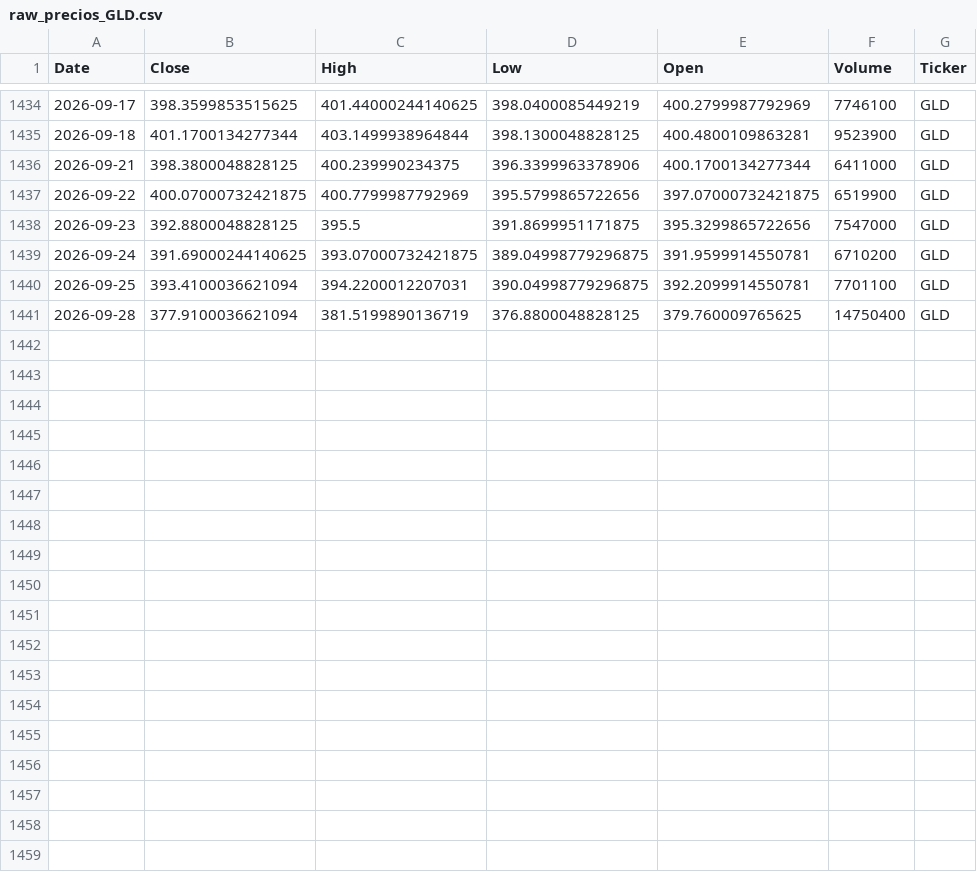
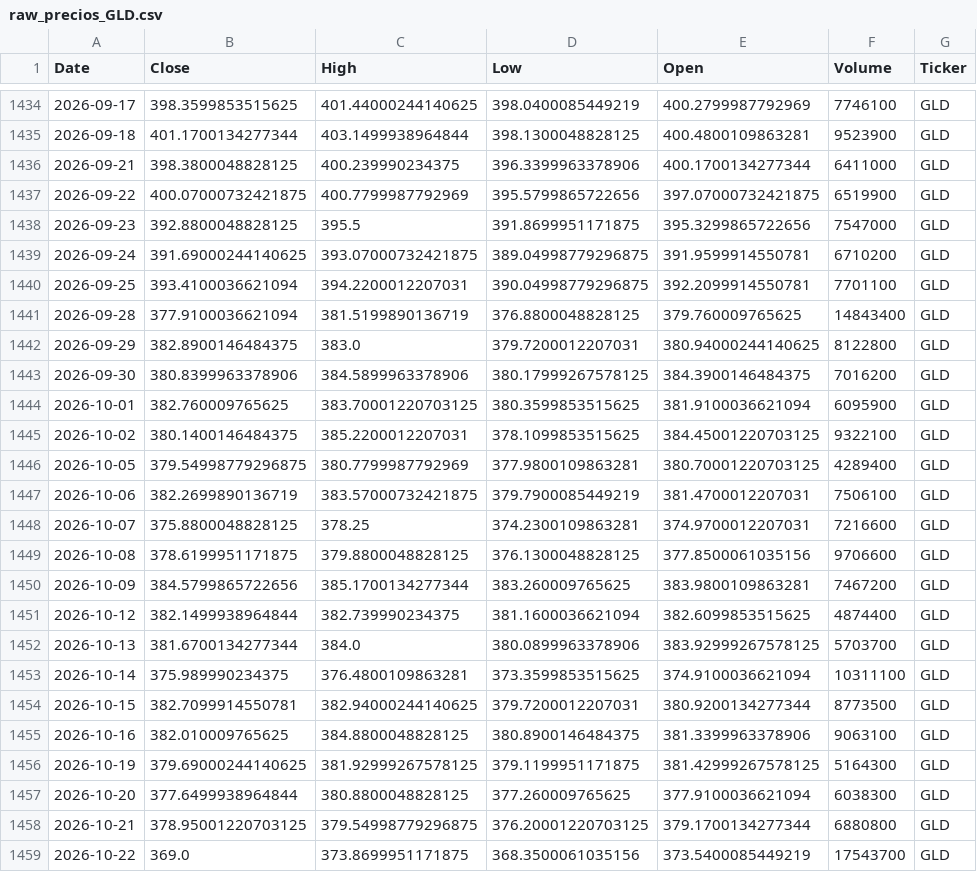
Before and after one commit to jorgeebarrazagalindo00-png/Consultor-ETF-IA, a CSV file: data/raw_precios_GLD.csv, drawn as a sheet; only a part is shown, gaps mark what is left out; the diff covers the shown part only.

```diff
--- a/data/raw_precios_GLD.csv
+++ b/data/raw_precios_GLD.csv
@@ -1440,2 +1440,20 @@ Date,Close,High,Low,Open,Volume,Ticker
 2026-09-25,393.4100036621094,394.2200012207031,390.04998779296875,392.2099914550781,7701100,GLD
-2026-09-28,377.9100036621094,381.5199890136719,376.8800048828125,379.760009765625,14750400,GLD
+2026-09-28,377.9100036621094,381.5199890136719,376.8800048828125,379.760009765625,14843400,GLD
+2026-09-29,382.8900146484375,383.0,379.7200012207031,380.94000244140625,8122800,GLD
+2026-09-30,380.8399963378906,384.5899963378906,380.17999267578125,384.3900146484375,7016200,GLD
+2026-10-01,382.760009765625,383.70001220703125,380.3599853515625,381.9100036621094,6095900,GLD
+2026-10-02,380.1400146484375,385.2200012207031,378.1099853515625,384.45001220703125,9322100,GLD
+2026-10-05,379.54998779296875,380.7799987792969,377.9800109863281,380.70001220703125,4289400,GLD
+2026-10-06,382.2699890136719,383.57000732421875,379.7900085449219,381.4700012207031,7506100,GLD
+2026-10-07,375.8800048828125,378.25,374.2300109863281,374.9700012207031,7216600,GLD
+2026-10-08,378.6199951171875,379.8800048828125,376.1300048828125,377.8500061035156,9706600,GLD
+2026-10-09,384.5799865722656,385.1700134277344,383.260009765625,383.9800109863281,7467200,GLD
+2026-10-12,382.1499938964844,382.739990234375,381.1600036621094,382.6099853515625,4874400,GLD
+2026-10-13,381.6700134277344,384.0,380.0899963378906,383.92999267578125,5703700,GLD
+2026-10-14,375.989990234375,376.4800109863281,373.3599853515625,374.9100036621094,10311100,GLD
+2026-10-15,382.7099914550781,382.94000244140625,379.7200012207031,380.9200134277344,8773500,GLD
+2026-10-16,382.010009765625,384.8800048828125,380.8900146484375,381.3399963378906,9063100,GLD
+2026-10-19,379.69000244140625,381.92999267578125,379.1199951171875,381.42999267578125,5164300,GLD
+2026-10-20,377.6499938964844,380.8800048828125,377.260009765625,377.9100036621094,6038300,GLD
+2026-10-21,378.95001220703125,379.54998779296875,376.20001220703125,379.1700134277344,6880800,GLD
+2026-10-22,369.0,373.8699951171875,368.3500061035156,373.5400085449219,17543700,GLD
```
Also changed, not shown: 9 added rows elsewhere in this file, data/log_recomendaciones_LLM.csv, data/raw_precios_IWM.csv, 13 other files.
